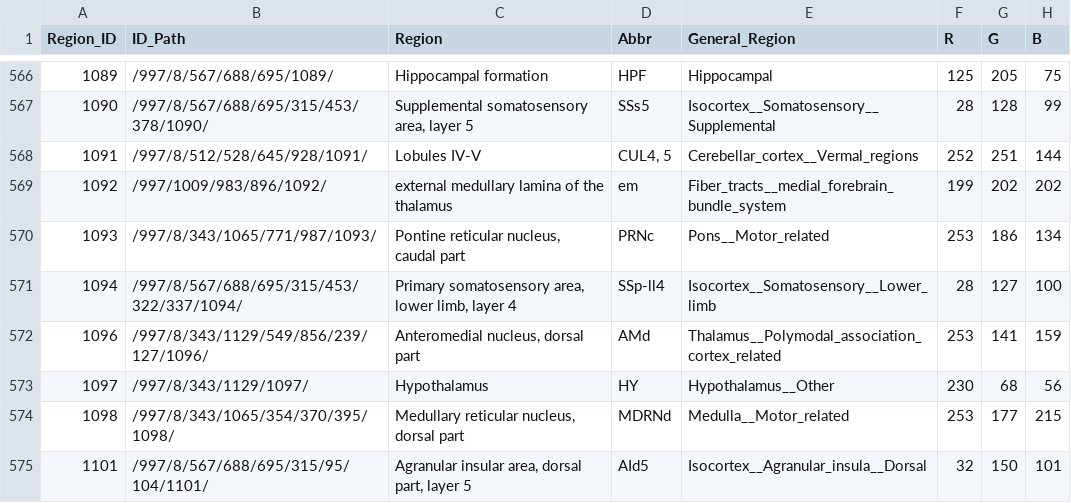
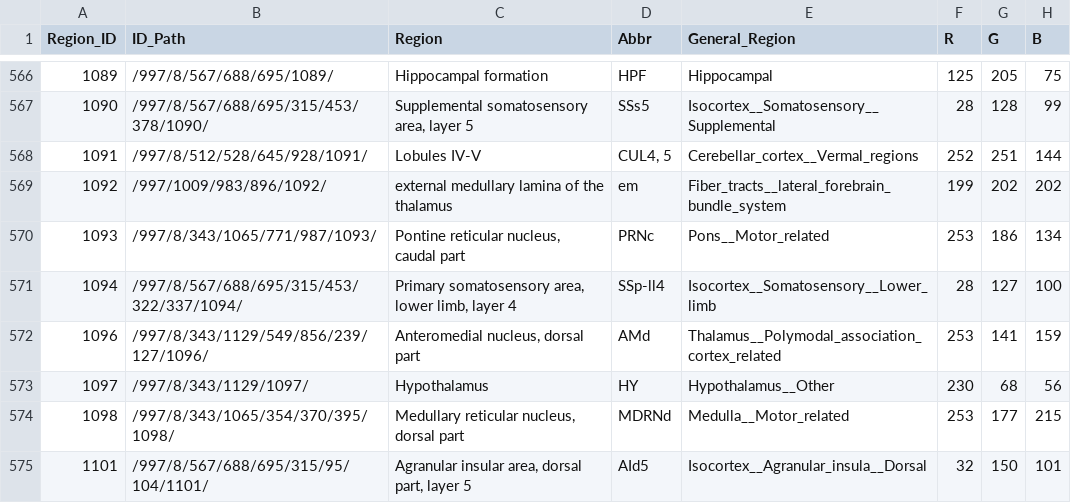
Before and after one commit to b-heifets/UNRAVEL, a CSV file: unravel/core/csvs/regional_summary.csv, drawn as a sheet; only a part is shown, gaps mark what is left out.

Commit message:
Corrected general region for a fiber tract region

```diff
--- a/unravel/core/csvs/regional_summary.csv
+++ b/unravel/core/csvs/regional_summary.csv
@@ -568,3 +568,3 @@
 1091,/997/8/512/528/645/928/1091/,Lobules IV-V,"CUL4, 5",Cerebellar_cortex__Vermal_regions,252,251,144
-1092,/997/1009/983/896/1092/,external medullary lamina of the thalamus,em,Fiber_tracts__medial_forebrain_bundle_system,199,202,202
+1092,/997/1009/983/896/1092/,external medullary lamina of the thalamus,em,Fiber_tracts__lateral_forebrain_bundle_system,199,202,202
 1093,/997/8/343/1065/771/987/1093/,"Pontine reticular nucleus, caudal part",PRNc,Pons__Motor_related,253,186,134
```
